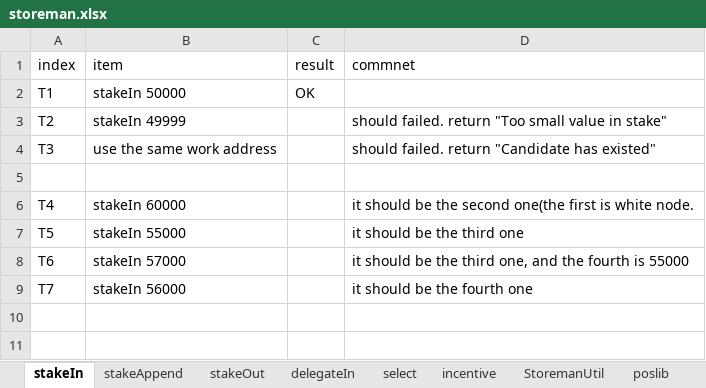
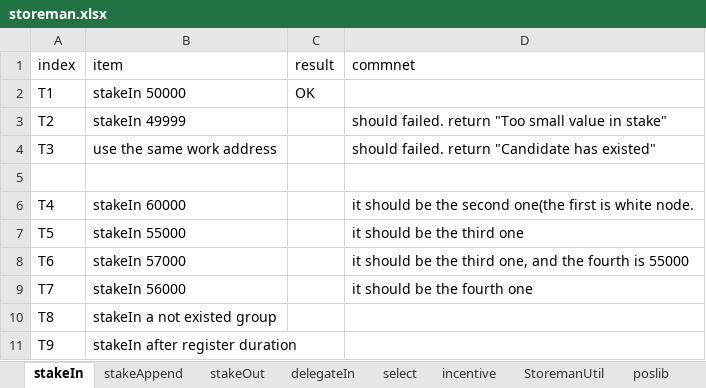
Before and after one commit to wanchain/two-way-bridge-contracts, an Excel workbook: docs/storeman.xlsx, sheet stakeIn, drawn as a sheet; values as stored, in another font and other column widths than the file's, no borders; the diff names each change by its address in the sheet, - before the commit and + after, or states it on an @@ line.

```diff
--- a/docs/storeman.xlsx (sheet stakeIn)
+++ b/docs/storeman.xlsx (sheet stakeIn)
+row 10: T8 | stakeIn a not existed group
+row 11: T9 | stakeIn after register duration
```
Also changed, not shown: sheet registerStart_rotate, 17 other files.
